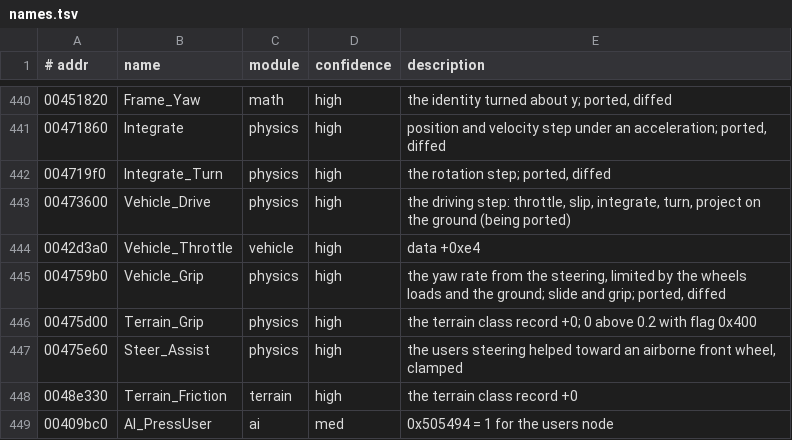
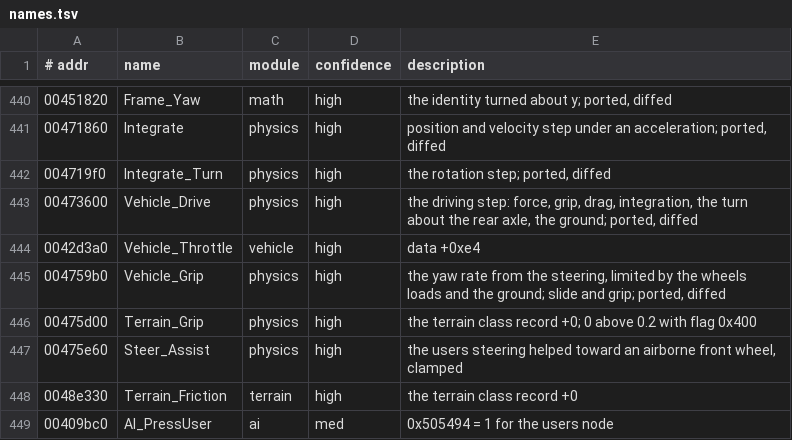
Before and after one commit to emdzej/openi76, a TSV file: tools/ghidra/names.tsv, drawn as a sheet; only a part is shown, gaps mark what is left out.

```diff
--- a/tools/ghidra/names.tsv
+++ b/tools/ghidra/names.tsv
@@ -442,3 +442,3 @@
 004719f0	Integrate_Turn	physics	high	the rotation step; ported, diffed
-00473600	Vehicle_Drive	physics	high	the driving step: throttle, slip, integrate, turn, project on the ground (being ported)
+00473600	Vehicle_Drive	physics	high	the driving step: force, grip, drag, integration, the turn about the rear axle, the ground; ported, diffed
 0042d3a0	Vehicle_Throttle	vehicle	high	data +0xe4
```
Also changed, not shown: 4 other files.
